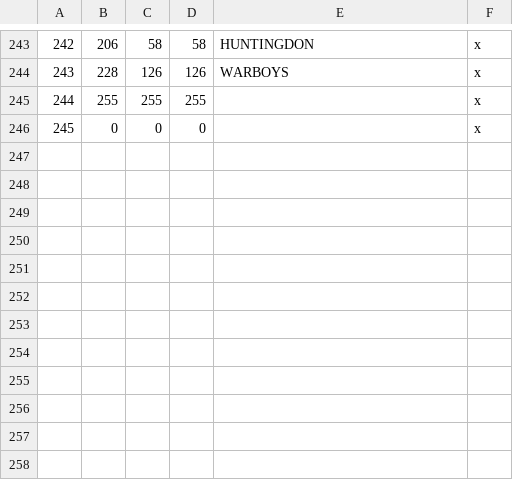
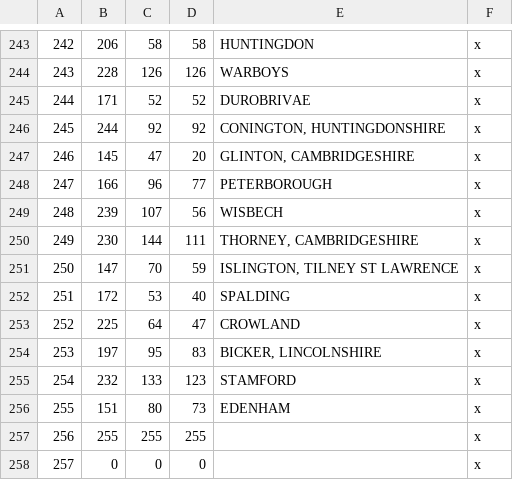
Before and after one commit to DC123456789/Britannia-The-Winter-King-CK3, a CSV file: Britannia/map_data/definition.csv, drawn as a sheet; only a part is shown, gaps mark what is left out; addresses are those after the commit; the diff names each change by its address in the sheet, - before the commit and + after, or states it on an @@ line.

```diff
--- a/Britannia/map_data/definition.csv
+++ b/Britannia/map_data/definition.csv
+row 245: 244 | 171 | 52 | 52 | DUROBRIVAE | x
+row 246: 245 | 244 | 92 | 92 | CONINGTON, HUNTINGDONSHIRE | x
+row 247: 246 | 145 | 47 | 20 | GLINTON, CAMBRIDGESHIRE | x
+row 248: 247 | 166 | 96 | 77 | PETERBOROUGH | x
+row 249: 248 | 239 | 107 | 56 | WISBECH | x
+row 250: 249 | 230 | 144 | 111 | THORNEY, CAMBRIDGESHIRE | x
+row 251: 250 | 147 | 70 | 59 | ISLINGTON, TILNEY ST LAWRENCE | x
+row 252: 251 | 172 | 53 | 40 | SPALDING | x
+row 253: 252 | 225 | 64 | 47 | CROWLAND | x
+row 254: 253 | 197 | 95 | 83 | BICKER, LINCOLNSHIRE | x
+row 255: 254 | 232 | 133 | 123 | STAMFORD | x
+row 256: 255 | 151 | 80 | 73 | EDENHAM | x
@@ column A renumbered from row 257 down @@
```
Also changed, not shown: 22 other files.
